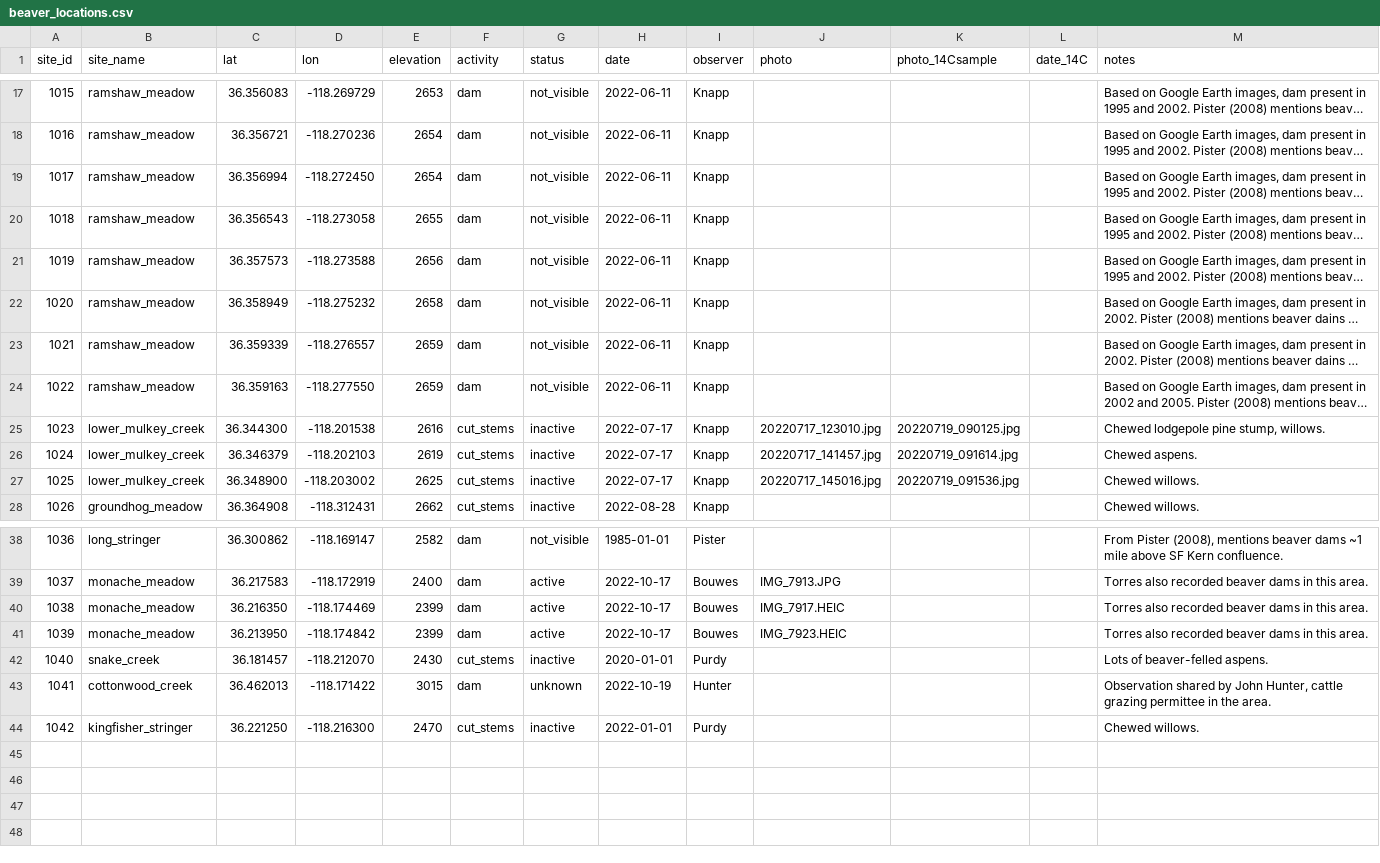
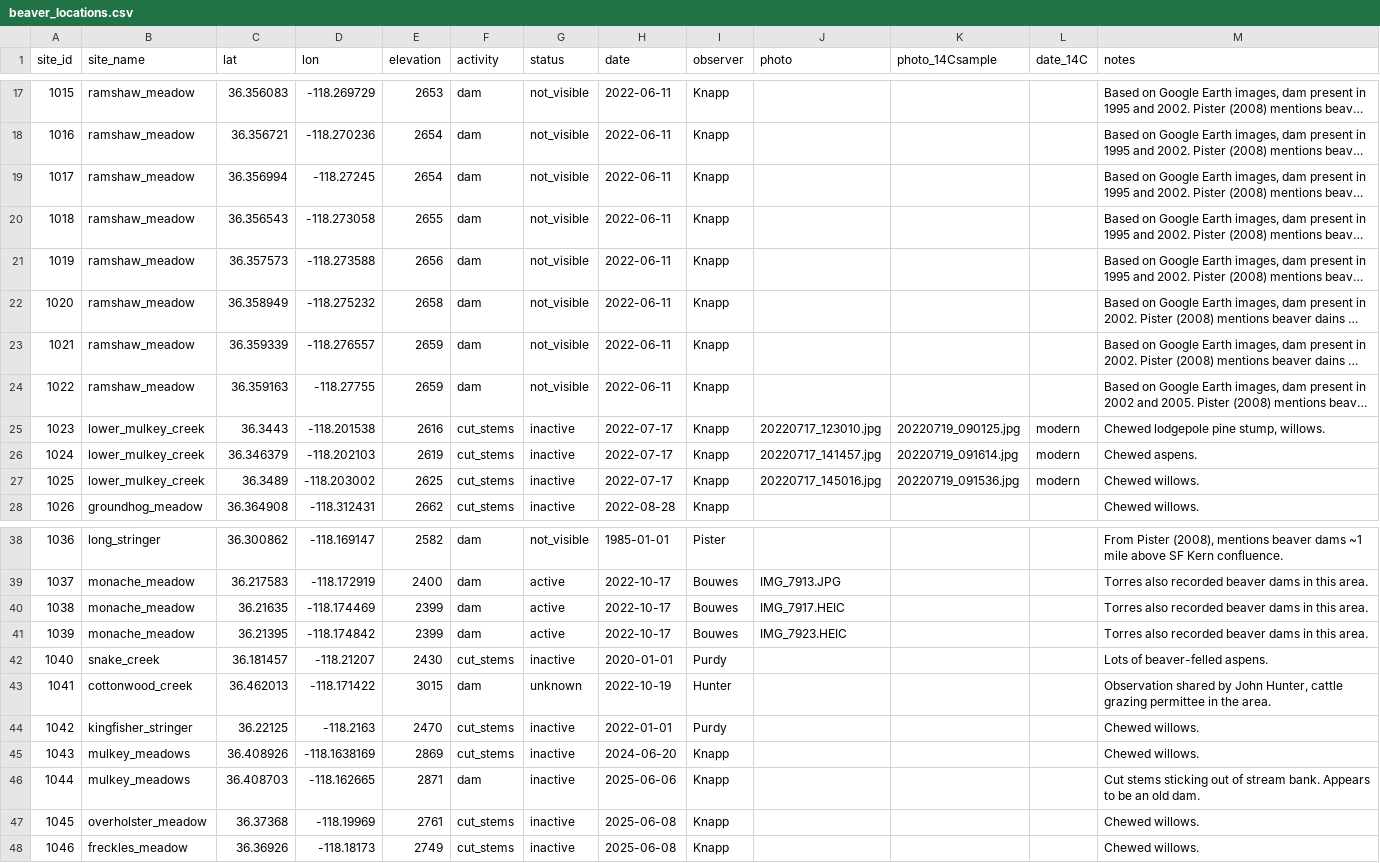
Before and after one commit to rolandknapp/beaver_map, a CSV file: data/beaver_locations.csv, drawn as a sheet; only a part is shown, gaps mark what is left out; long unchanged cells end in …; the diff covers the shown part only; the diff names each change by its address in the sheet, - before the commit and + after, or states it on an @@ line.

Commit message:
Add 3 new locations

```diff
--- a/data/beaver_locations.csv
+++ b/data/beaver_locations.csv
-D19 (lon): -118.272450
+D19 (lon): -118.27245
-D24 (lon): -118.277550
+D24 (lon): -118.27755
-C25 (lat): 36.344300
+C25 (lat): 36.3443
-L25:L27 (date_14C): (empty)
+L25:L27 (date_14C): modern
-C27 (lat): 36.348900
+C27 (lat): 36.3489
-C40 (lat): 36.216350
+C40 (lat): 36.21635
-C41 (lat): 36.213950
+C41 (lat): 36.21395
-D42 (lon): -118.212070
+D42 (lon): -118.21207
-C44 (lat): 36.221250
+C44 (lat): 36.22125
-D44 (lon): -118.216300
+D44 (lon): -118.2163
+row 45: 1043 | mulkey_meadows | 36.408926 | -118.1638169 | 2869 | cut_stems | inactive | 2024-06-20 | Knapp |  |  |  | Chewed willows.
+row 46: 1044 | mulkey_meadows | 36.408703 | -118.162665 | 2871 | dam | inactive | 2025-06-06 | Knapp |  |  |  | Cut stems sticking out of stream bank. Appears to be an old dam.
+row 47: 1045 | overholster_meadow | 36.37368 | -118.19969 | 2761 | cut_stems | inactive | 2025-06-08 | Knapp |  |  |  | Chewed willows.
+row 48: 1046 | freckles_meadow | 36.36926 | -118.18173 | 2749 | cut_stems | inactive | 2025-06-08 | Knapp |  |  |  | Chewed willows.
```
Also changed, not shown: 5 edited cells elsewhere in this file, 1 other file.
